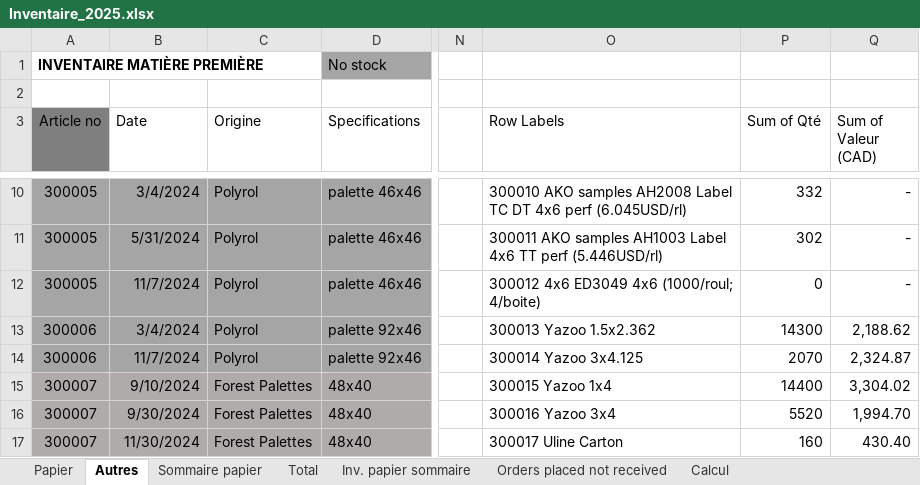
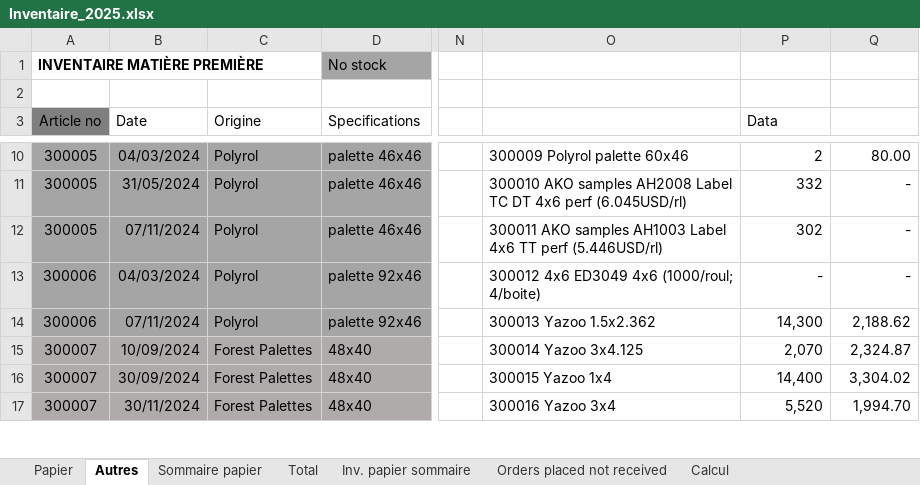
Before and after one commit to Toaster545/Label_Edge_Optimization, an Excel workbook: data/Inventaire_2025.xlsx, sheet Autres, drawn as a sheet; only a part is shown, gaps mark what is left out; values as stored, in another font and other column widths than the file's, no borders; table styles not drawn; the diff covers the shown part only; the diff names each change by its address in the sheet, - before the commit and + after, or states it on an @@ line.

```diff
--- a/data/Inventaire_2025.xlsx (sheet Autres)
+++ b/data/Inventaire_2025.xlsx (sheet Autres)
-O3: Row Labels
+O3: (empty)
-P3: Sum of Qté
+P3: Data
-Q3: Sum of Valeur (CAD)
+Q3: (empty)
-B10 (Date): 3/4/2024
+B10 (Date): 04/03/2024
-O10: 300010 AKO samples AH2008 Label TC DT 4x6 perf (6.045USD/rl)
+O10: 300009 Polyrol palette 60x46
-P10 (Data): 332
+P10 (Data): 2
-Q10: -
+Q10: 80.00
-B11 (Date): 5/31/2024
+B11 (Date): 31/05/2024
-O11: 300011 AKO samples AH1003 Label 4x6 TT perf (5.446USD/rl)
+O11: 300010 AKO samples AH2008 Label TC DT 4x6 perf (6.045USD/rl)
-P11 (Data): 302
+P11 (Data): 332
-B12 (Date): 11/7/2024
+B12 (Date): 07/11/2024
-O12: 300012 4x6 ED3049 4x6 (1000/roul; 4/boite)
+O12: 300011 AKO samples AH1003 Label 4x6 TT perf (5.446USD/rl)
-P12 (Data): 0
+P12 (Data): 302
-B13 (Date): 3/4/2024
+B13 (Date): 04/03/2024
-O13: 300013 Yazoo 1.5x2.362
+O13: 300012 4x6 ED3049 4x6 (1000/roul; 4/boite)
-P13 (Data): 14300
+P13 (Data): -
-Q13: 2,188.62
+Q13: -
-B14 (Date): 11/7/2024
+B14 (Date): 07/11/2024
-O14: 300014 Yazoo 3x4.125
+O14: 300013 Yazoo 1.5x2.362
-P14 (Data): 2070
+P14 (Data): 14,300
-Q14: 2,324.87
+Q14: 2,188.62
-B15 (Date): 9/10/2024
+B15 (Date): 10/09/2024
-O15: 300015 Yazoo 1x4
+O15: 300014 Yazoo 3x4.125
-P15 (Data): 14400
+P15 (Data): 2,070
-Q15: 3,304.02
+Q15: 2,324.87
-B16 (Date): 9/30/2024
+B16 (Date): 30/09/2024
-O16: 300016 Yazoo 3x4
+O16: 300015 Yazoo 1x4
-P16 (Data): 5520
+P16 (Data): 14,400
-Q16: 1,994.70
+Q16: 3,304.02
-B17 (Date): 11/30/2024
+B17 (Date): 30/11/2024
-O17: 300017 Uline Carton
+O17: 300016 Yazoo 3x4
-P17 (Data): 160
+P17 (Data): 5,520
-Q17: 430.40
+Q17: 1,994.70
```
Also changed, not shown: 103 edited cells and cell formats elsewhere in this sheet, sheet Papier, sheet Total, sheet Sommaire papier, sheet Inv. papier sommaire, formulas that keep their value, hidden cells, 4 other files.
